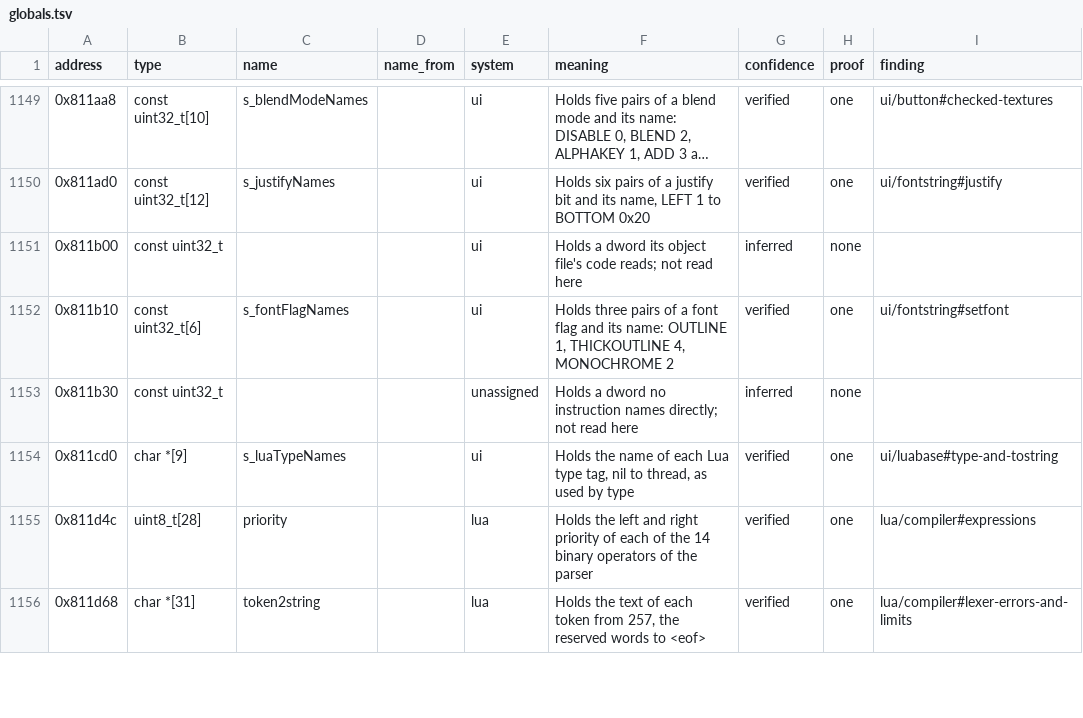
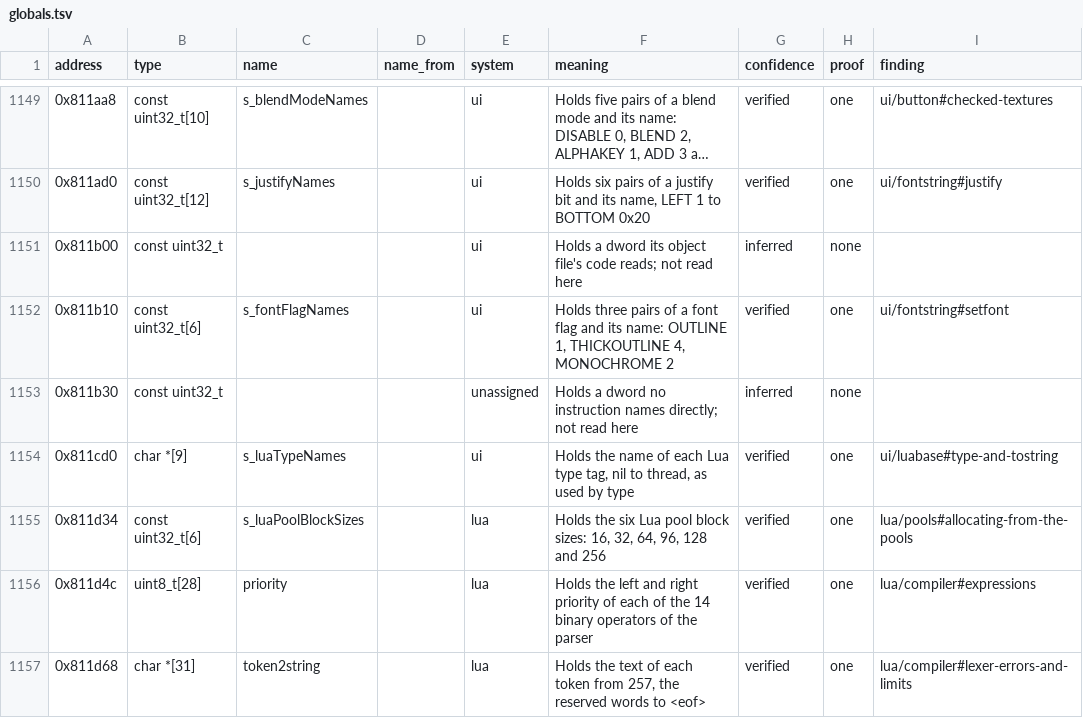
Before and after one commit to samwhosung/benilla-re, a TSV file: symbols/globals.tsv, drawn as a sheet; only a part is shown, gaps mark what is left out; long unchanged cells end in …; the diff names each change by its address in the sheet, - before the commit and + after, or states it on an @@ line.

```diff
--- a/symbols/globals.tsv
+++ b/symbols/globals.tsv
+row 1155: 0x811d34 | const uint32_t[6] | s_luaPoolBlockSizes |  | lua | Holds the six Lua pool block sizes: 16, 32, 64, 96, 128 and 256 | verified | one | lua/pools#allocating-from-the-pools
```
Also changed, not shown: 8 other files.
